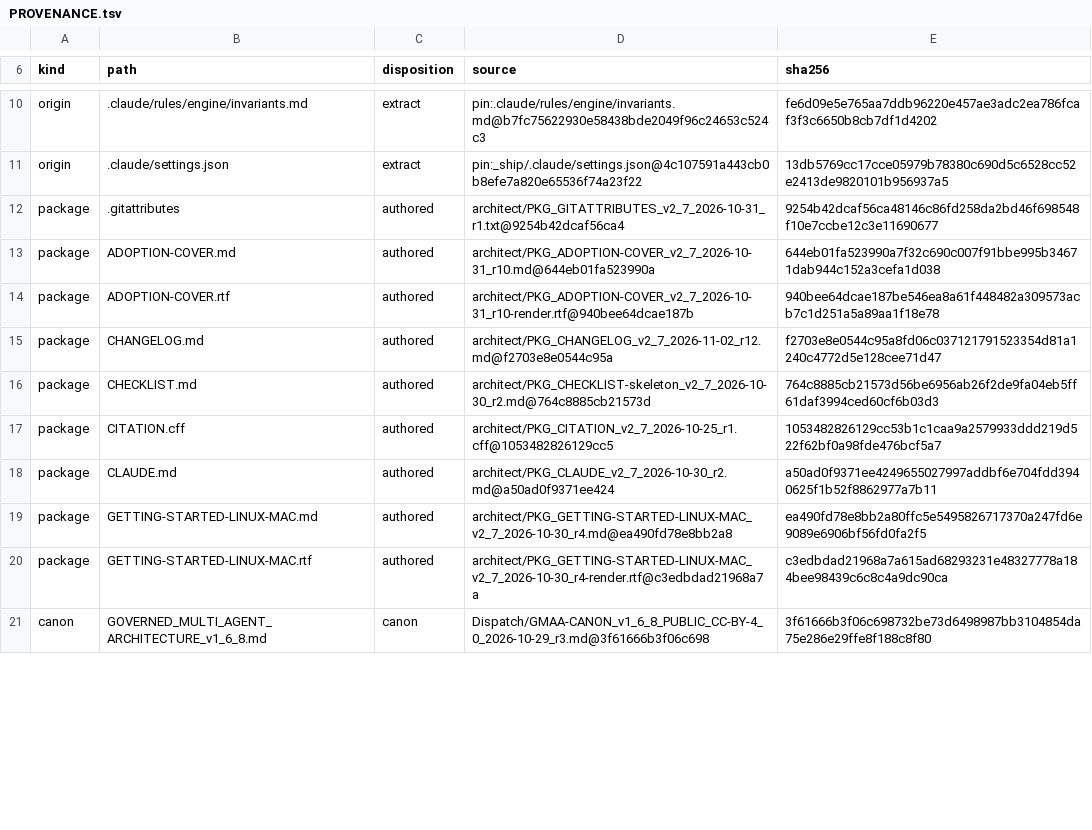
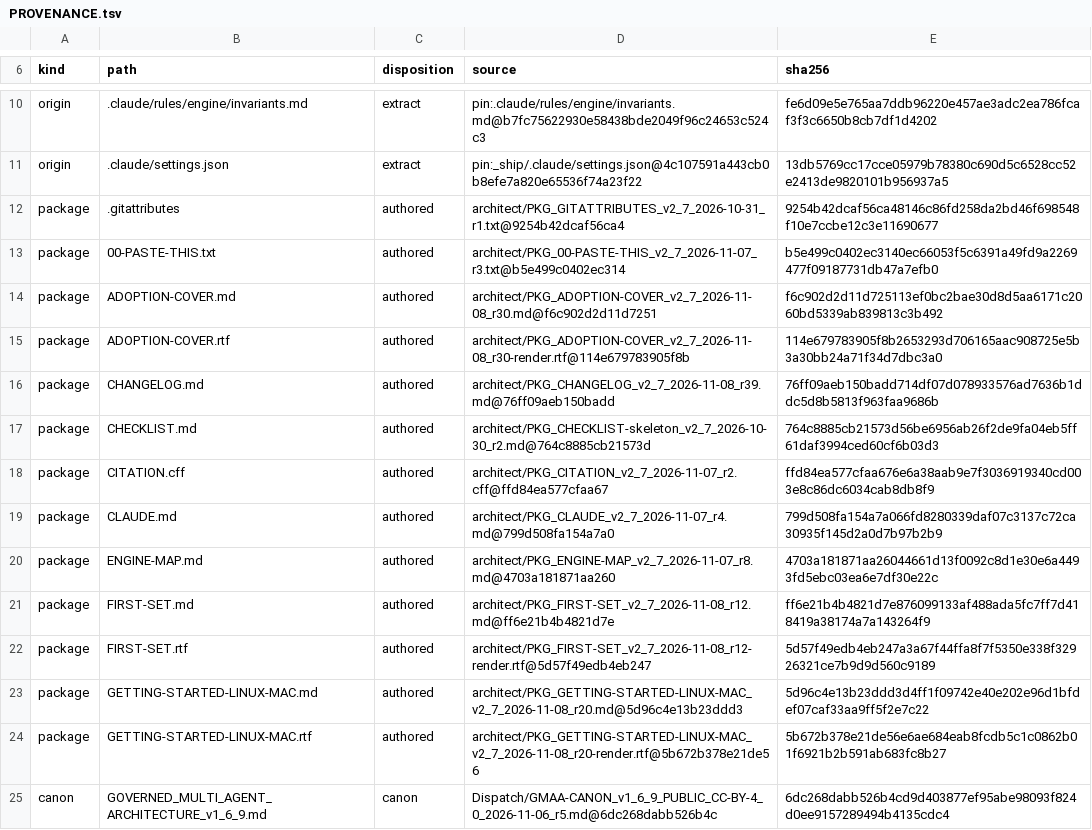
Before and after one commit to GMAA-AI/gmaa, a TSV file: PROVENANCE.tsv, drawn as a sheet; only a part is shown, gaps mark what is left out; the diff covers the shown part only.

```diff
--- a/PROVENANCE.tsv
+++ b/PROVENANCE.tsv
@@ -12,10 +12,14 @@ origin	.claude/settings.json	extract	pin:_ship/.claude/settings.json@4c107591a44
 package	.gitattributes	authored	architect/PKG_GITATTRIBUTES_v2_7_2026-10-31_r1.txt@9254b42dcaf56ca4	9254b42dcaf56ca48146c86fd258da2bd46f698548f10e7ccbe12c3e11690677
-package	ADOPTION-COVER.md	authored	architect/PKG_ADOPTION-COVER_v2_7_2026-10-31_r10.md@644eb01fa523990a	644eb01fa523990a7f32c690c007f91bbe995b34671dab944c152a3cefa1d038
-package	ADOPTION-COVER.rtf	authored	architect/PKG_ADOPTION-COVER_v2_7_2026-10-31_r10-render.rtf@940bee64dcae187b	940bee64dcae187be546ea8a61f448482a309573acb7c1d251a5a89aa1f18e78
-package	CHANGELOG.md	authored	architect/PKG_CHANGELOG_v2_7_2026-11-02_r12.md@f2703e8e0544c95a	f2703e8e0544c95a8fd06c037121791523354d81a1240c4772d5e128cee71d47
+package	00-PASTE-THIS.txt	authored	architect/PKG_00-PASTE-THIS_v2_7_2026-11-07_r3.txt@b5e499c0402ec314	b5e499c0402ec3140ec66053f5c6391a49fd9a2269477f09187731db47a7efb0
+package	ADOPTION-COVER.md	authored	architect/PKG_ADOPTION-COVER_v2_7_2026-11-08_r30.md@f6c902d2d11d7251	f6c902d2d11d725113ef0bc2bae30d8d5aa6171c2060bd5339ab839813c3b492
+package	ADOPTION-COVER.rtf	authored	architect/PKG_ADOPTION-COVER_v2_7_2026-11-08_r30-render.rtf@114e679783905f8b	114e679783905f8b2653293d706165aac908725e5b3a30bb24a71f34d7dbc3a0
+package	CHANGELOG.md	authored	architect/PKG_CHANGELOG_v2_7_2026-11-08_r39.md@76ff09aeb150badd	76ff09aeb150badd714df07d078933576ad7636b1ddc5d8b5813f963faa9686b
 package	CHECKLIST.md	authored	architect/PKG_CHECKLIST-skeleton_v2_7_2026-10-30_r2.md@764c8885cb21573d	764c8885cb21573d56be6956ab26f2de9fa04eb5ff61daf3994ced60cf6b03d3
-package	CITATION.cff	authored	architect/PKG_CITATION_v2_7_2026-10-25_r1.cff@1053482826129cc5	1053482826129cc53b1c1caa9a2579933ddd219d522f62bf0a98fde476bcf5a7
-package	CLAUDE.md	authored	architect/PKG_CLAUDE_v2_7_2026-10-30_r2.md@a50ad0f9371ee424	a50ad0f9371ee4249655027997addbf6e704fdd3940625f1b52f8862977a7b11
-package	GETTING-STARTED-LINUX-MAC.md	authored	architect/PKG_GETTING-STARTED-LINUX-MAC_v2_7_2026-10-30_r4.md@ea490fd78e8bb2a8	ea490fd78e8bb2a80ffc5e5495826717370a247fd6e9089e6906bf56fd0fa2f5
-package	GETTING-STARTED-LINUX-MAC.rtf	authored	architect/PKG_GETTING-STARTED-LINUX-MAC_v2_7_2026-10-30_r4-render.rtf@c3edbdad21968a7a	c3edbdad21968a7a615ad68293231e48327778a184bee98439c6c8c4a9dc90ca
-canon	GOVERNED_MULTI_AGENT_ARCHITECTURE_v1_6_8.md	canon	Dispatch/GMAA-CANON_v1_6_8_PUBLIC_CC-BY-4_0_2026-10-29_r3.md@3f61666b3f06c698	3f61666b3f06c698732be73d6498987bb3104854da75e286e29ffe8f188c8f80
+package	CITATION.cff	authored	architect/PKG_CITATION_v2_7_2026-11-07_r2.cff@ffd84ea577cfaa67	ffd84ea577cfaa676e6a38aab9e7f3036919340cd003e8c86dc6034cab8db8f9
+package	CLAUDE.md	authored	architect/PKG_CLAUDE_v2_7_2026-11-07_r4.md@799d508fa154a7a0	799d508fa154a7a066fd8280339daf07c3137c72ca30935f145d2a0d7b97b2b9
+package	ENGINE-MAP.md	authored	architect/PKG_ENGINE-MAP_v2_7_2026-11-07_r8.md@4703a181871aa260	4703a181871aa26044661d13f0092c8d1e30e6a4493fd5ebc03ea6e7df30e22c
+package	FIRST-SET.md	authored	architect/PKG_FIRST-SET_v2_7_2026-11-08_r12.md@ff6e21b4b4821d7e	ff6e21b4b4821d7e876099133af488ada5fc7ff7d418419a38174a7a143264f9
+package	FIRST-SET.rtf	authored	architect/PKG_FIRST-SET_v2_7_2026-11-08_r12-render.rtf@5d57f49edb4eb247	5d57f49edb4eb247a3a67f44ffa8f7f5350e338f32926321ce7b9d9d560c9189
+package	GETTING-STARTED-LINUX-MAC.md	authored	architect/PKG_GETTING-STARTED-LINUX-MAC_v2_7_2026-11-08_r20.md@5d96c4e13b23ddd3	5d96c4e13b23ddd3d4ff1f09742e40e202e96d1bfdef07caf33aa9ff5f2e7c22
+package	GETTING-STARTED-LINUX-MAC.rtf	authored	architect/PKG_GETTING-STARTED-LINUX-MAC_v2_7_2026-11-08_r20-render.rtf@5b672b378e21de56	5b672b378e21de56e6ae684eab8fcdb5c1c0862b01f6921b2b591ab683fc8b27
+canon	GOVERNED_MULTI_AGENT_ARCHITECTURE_v1_6_9.md	canon	Dispatch/GMAA-CANON_v1_6_9_PUBLIC_CC-BY-4_0_2026-11-06_r5.md@6dc268dabb526b4c	6dc268dabb526b4cd9d403877ef95abe98093f824d0ee9157289494b4135cdc4
```
Also changed, not shown: 7 added rows, 1 removed row and 63 edited cells elsewhere in this file, 13 other files.
